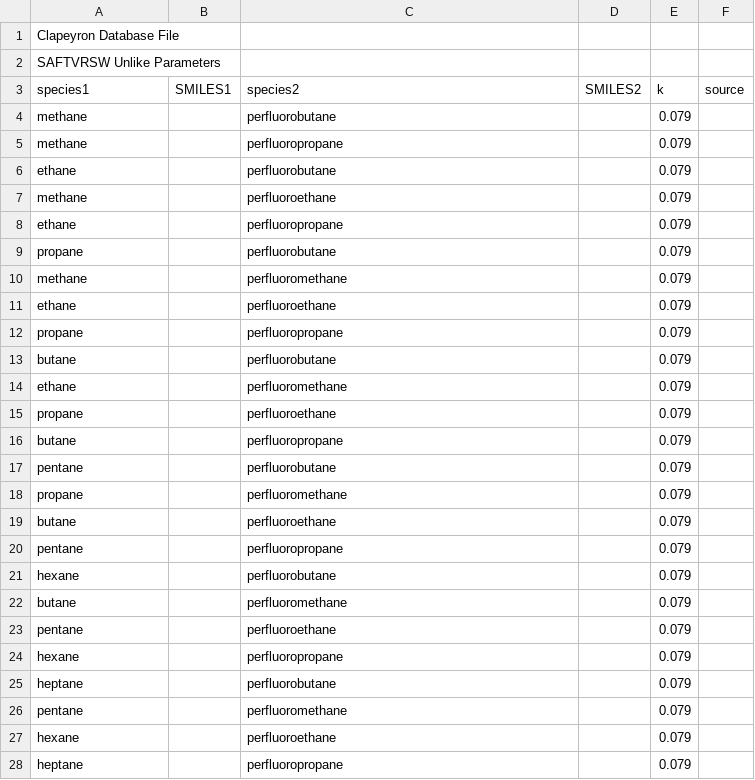
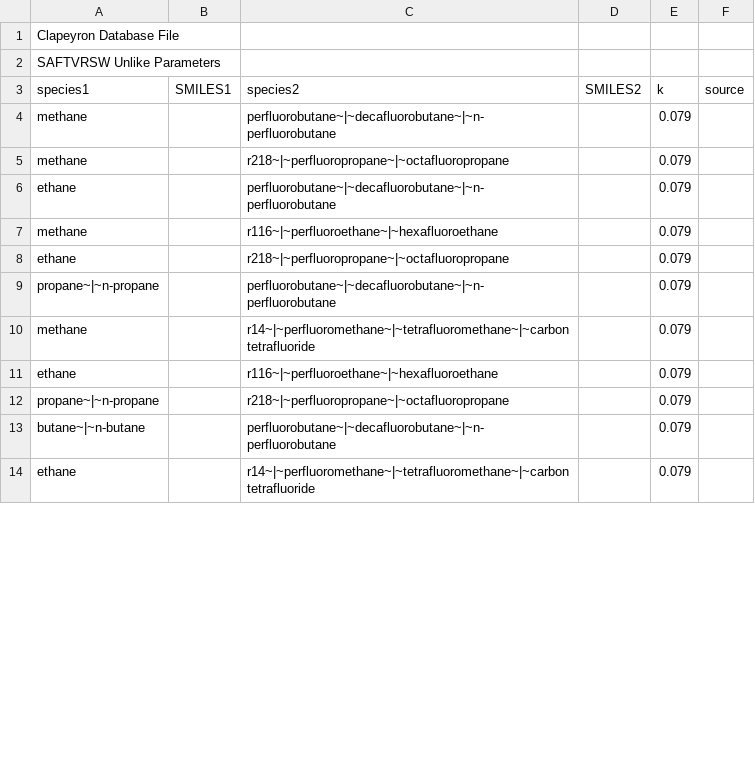
Before and after one commit to ClapeyronThermo/Clapeyron.jl, a CSV file: database/SAFT/SAFTVRSW/SAFTVRSW_unlike.csv, drawn as a sheet; only a part is shown; the diff covers the shown part only.

```diff
--- a/database/SAFT/SAFTVRSW/SAFTVRSW_unlike.csv
+++ b/database/SAFT/SAFTVRSW/SAFTVRSW_unlike.csv
@@ -3,26 +3,12 @@ SAFTVRSW Unlike Parameters,,,,,
 species1,SMILES1,species2,SMILES2,k,source
-methane,,perfluorobutane,,0.079,
-methane,,perfluoropropane,,0.079,
-ethane,,perfluorobutane,,0.079,
-methane,,perfluoroethane,,0.079,
-ethane,,perfluoropropane,,0.079,
-propane,,perfluorobutane,,0.079,
-methane,,perfluoromethane,,0.079,
-ethane,,perfluoroethane,,0.079,
-propane,,perfluoropropane,,0.079,
-butane,,perfluorobutane,,0.079,
-ethane,,perfluoromethane,,0.079,
-propane,,perfluoroethane,,0.079,
-butane,,perfluoropropane,,0.079,
-pentane,,perfluorobutane,,0.079,
-propane,,perfluoromethane,,0.079,
-butane,,perfluoroethane,,0.079,
-pentane,,perfluoropropane,,0.079,
-hexane,,perfluorobutane,,0.079,
-butane,,perfluoromethane,,0.079,
-pentane,,perfluoroethane,,0.079,
-hexane,,perfluoropropane,,0.079,
-heptane,,perfluorobutane,,0.079,
-pentane,,perfluoromethane,,0.079,
-hexane,,perfluoroethane,,0.079,
-heptane,,perfluoropropane,,0.079,
+methane,,perfluorobutane~|~decafluorobutane~|~n-perfluorobutane,,0.079,
+methane,,r218~|~perfluoropropane~|~octafluoropropane,,0.079,
+ethane,,perfluorobutane~|~decafluorobutane~|~n-perfluorobutane,,0.079,
+methane,,r116~|~perfluoroethane~|~hexafluoroethane,,0.079,
+ethane,,r218~|~perfluoropropane~|~octafluoropropane,,0.079,
+propane~|~n-propane,,perfluorobutane~|~decafluorobutane~|~n-perfluorobutane,,0.079,
+methane,,r14~|~perfluoromethane~|~tetrafluoromethane~|~carbon tetrafluoride,,0.079,
+ethane,,r116~|~perfluoroethane~|~hexafluoroethane,,0.079,
+propane~|~n-propane,,r218~|~perfluoropropane~|~octafluoropropane,,0.079,
+butane~|~n-butane,,perfluorobutane~|~decafluorobutane~|~n-perfluorobutane,,0.079,
+ethane,,r14~|~perfluoromethane~|~tetrafluoromethane~|~carbon tetrafluoride,,0.079,
```
Also changed, not shown: 21 added rows and 7 removed rows elsewhere in this file, database/Correlations/saturation_correlations/dippr101_like.csv, database/Correlations/volume_correlations/dippr105_like.csv, 53 other files.
